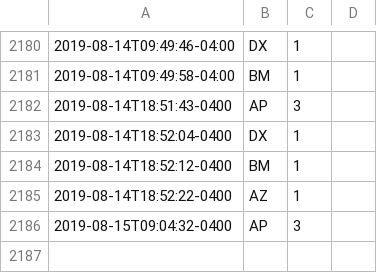
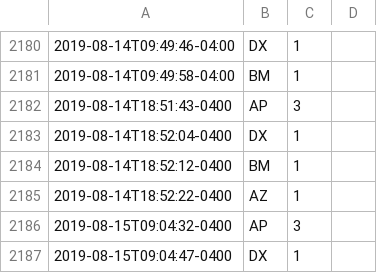
Before and after one commit to fuzzyTew/todo, a CSV file: Routine/meds/2019-meds.csv, drawn as a sheet; only a part is shown, gaps mark what is left out; the diff names each change by its address in the sheet, - before the commit and + after, or states it on an @@ line.

Commit message:
meds DX 1

```diff
--- a/Routine/meds/2019-meds.csv
+++ b/Routine/meds/2019-meds.csv
+row 2187: 2019-08-15T09:04:47-0400 | DX | 1
```
